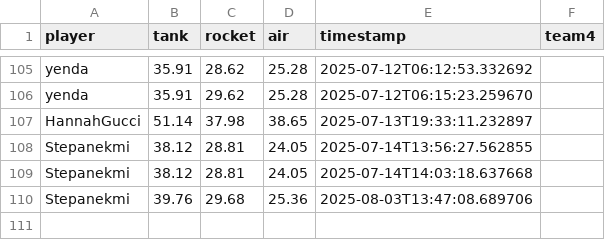
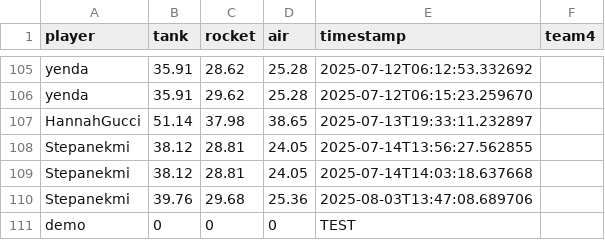
Before and after one commit to Stepanekmi/vs-data-store, a CSV file: data/power_data.csv, drawn as a sheet; only a part is shown, gaps mark what is left out; the diff names each change by its address in the sheet, - before the commit and + after, or states it on an @@ line.

Commit message:
test commit from local script

```diff
--- a/data/power_data.csv
+++ b/data/power_data.csv
+row 111: demo | 0 | 0 | 0 | TEST
```
